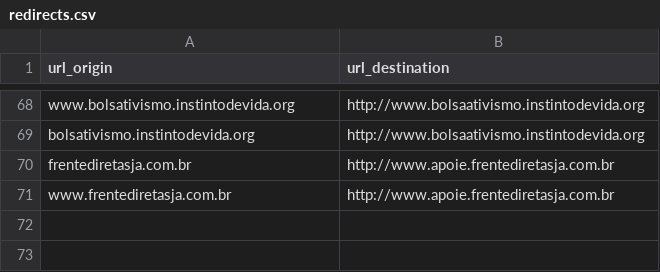
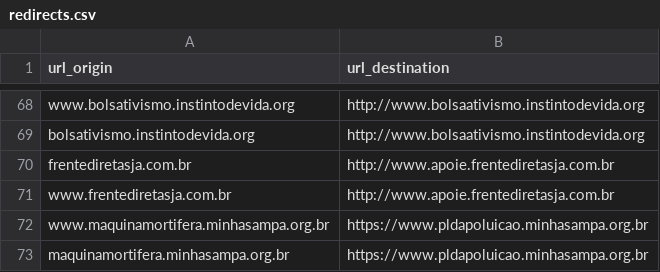
Before and after one commit to nossas/bonde-redirect, a CSV file: redirects.csv, drawn as a sheet; only a part is shown, gaps mark what is left out.

Commit message:
Add more redirects

```diff
--- a/redirects.csv
+++ b/redirects.csv
@@ -71 +71,3 @@ frentediretasja.com.br,http://www.apoie.frentediretasja.com.br
 www.frentediretasja.com.br,http://www.apoie.frentediretasja.com.br
+www.maquinamortifera.minhasampa.org.br,https://www.pldapoluicao.minhasampa.org.br
+maquinamortifera.minhasampa.org.br,https://www.pldapoluicao.minhasampa.org.br
```
